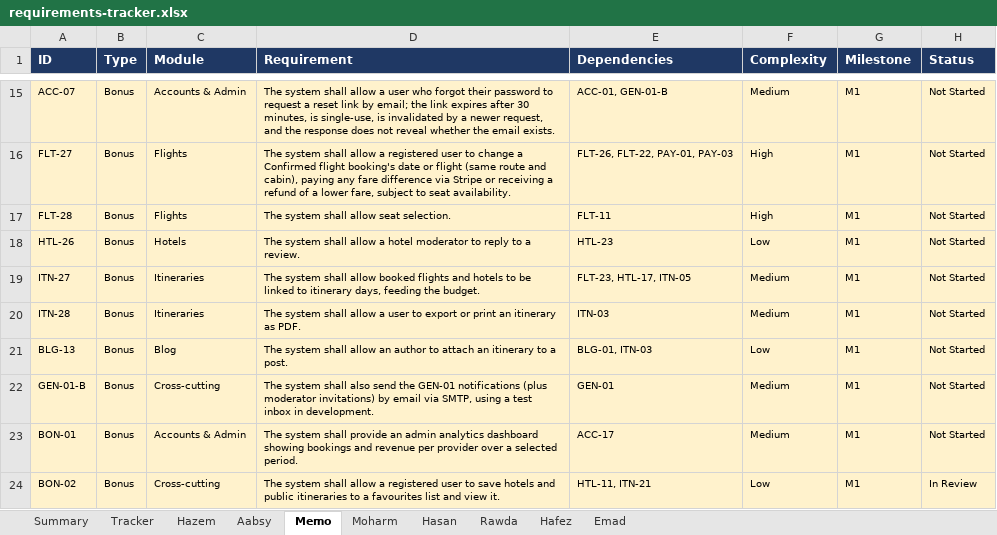
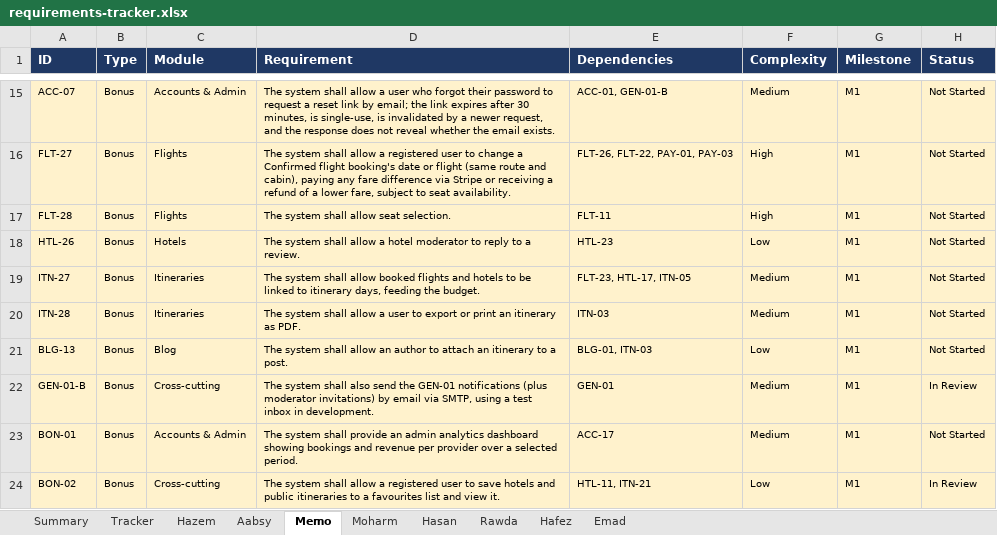
Before and after one commit to Hazem1720/travel-platform, an Excel workbook: docs/requirements/requirements-tracker.xlsx, sheet Memo, drawn as a sheet; only a part is shown, gaps mark what is left out; values as stored, in another font and other column widths than the file's, no borders; the diff names each change by its address in the sheet, - before the commit and + after, or states it on an @@ line.

```diff
--- a/docs/requirements/requirements-tracker.xlsx (sheet Memo)
+++ b/docs/requirements/requirements-tracker.xlsx (sheet Memo)
-H22 (Status): Not Started
+H22 (Status): In Review
```
Also changed, not shown: sheet Tracker, 1 other file.
